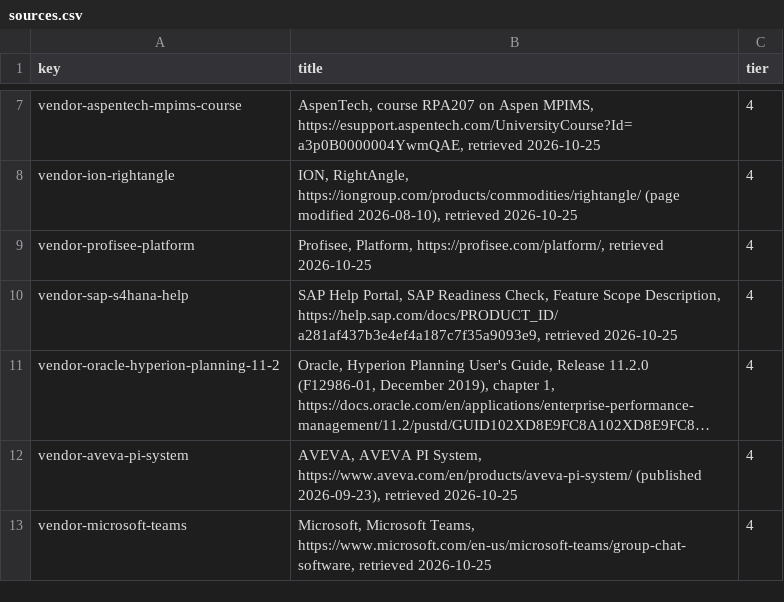
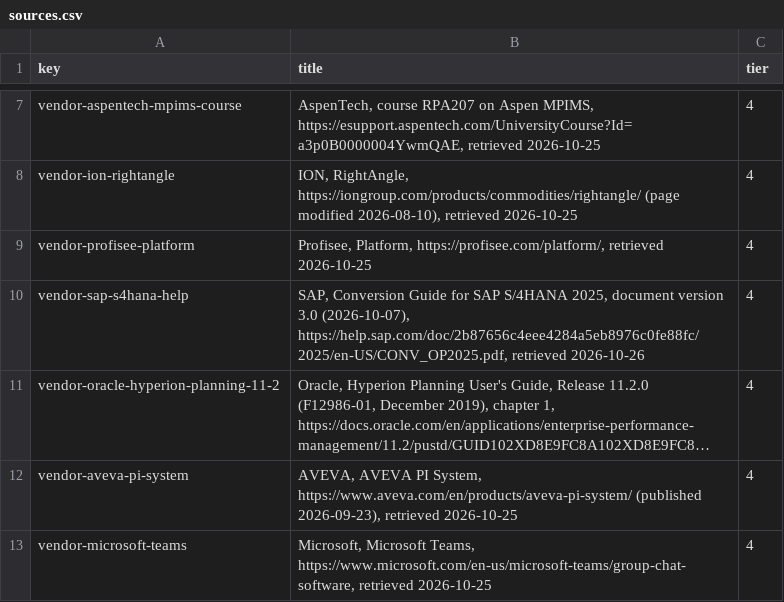
Before and after one commit to aadehamid/enterprise-performance-model, a CSV file: business_architecture/ontology/system/sources.csv, drawn as a sheet; only a part is shown, gaps mark what is left out; long unchanged cells end in …; the diff names each change by its address in the sheet, - before the commit and + after, or states it on an @@ line.

```diff
--- a/business_architecture/ontology/system/sources.csv
+++ b/business_architecture/ontology/system/sources.csv
-B10 (title): SAP Help Portal, SAP Readiness Check, Feature Scope Description, https://help.sap.com/docs/PRODUCT_ID/a281af437b3e4ef4a187c7f35a9093e9, retrieved 2026-10-25
+B10 (title): SAP, Conversion Guide for SAP S/4HANA 2025, document version 3.0 (2026-10-07), https://help.sap.com/doc/2b87656c4eee4284a5eb8976c0fe88fc/2025/en-US/CONV_OP2025.pdf, retrieved 2026-10-26
```
Also changed, not shown: business_architecture/ontology/party/definitions.csv, business_architecture/ontology/system/definitions.csv, 10 other files.
